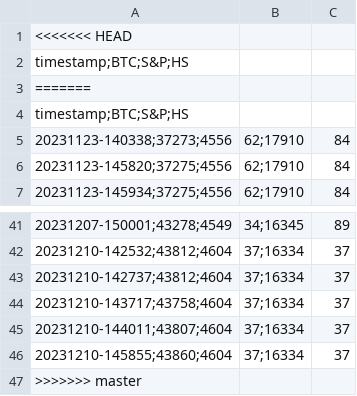
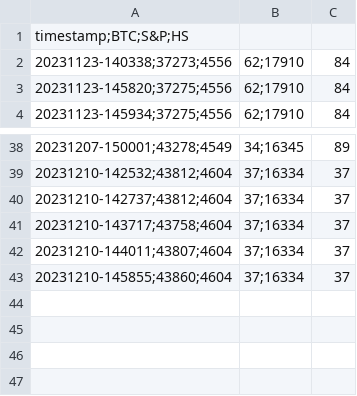
Before and after one commit to Louis-Desmet/BTC_workflow_automation, a CSV file: transform_data/data.csv, drawn as a sheet; only a part is shown, gaps mark what is left out.

```diff
--- a/transform_data/data.csv
+++ b/transform_data/data.csv
@@ -1,4 +1 @@
-<<<<<<< HEAD
-timestamp;BTC;S&P;HS
-=======
 timestamp;BTC;S&P;HS
@@ -46,2 +43 @@ timestamp;BTC;S&P;HS
 20231210-145855;43860;4604,37;16334,37
->>>>>>> master
```
Also changed, not shown: 2 other files.
